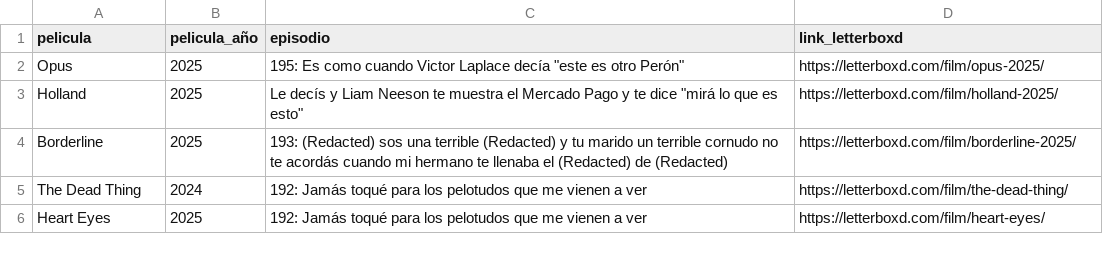
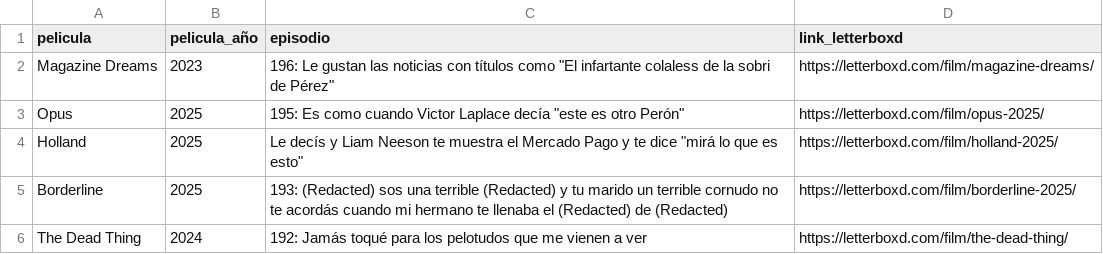
Before and after one commit to vhgauto/ht.buscador, a CSV file: datos/letterboxd.csv, drawn as a sheet; only a part is shown; the shorter side is filled out with more unchanged rows.

Commit message:
Update letterboxd.csv

```diff
--- a/datos/letterboxd.csv
+++ b/datos/letterboxd.csv
@@ -1,2 +1,3 @@
 pelicula,pelicula_año,episodio,link_letterboxd
+Magazine Dreams,2023,"196: Le gustan las noticias con títulos como ""El infartante colaless de la sobri de Pérez""",https://letterboxd.com/film/magazine-dreams/
 Opus,2025,"195: Es como cuando Victor Laplace decía ""este es otro Perón""",https://letterboxd.com/film/opus-2025/
```
